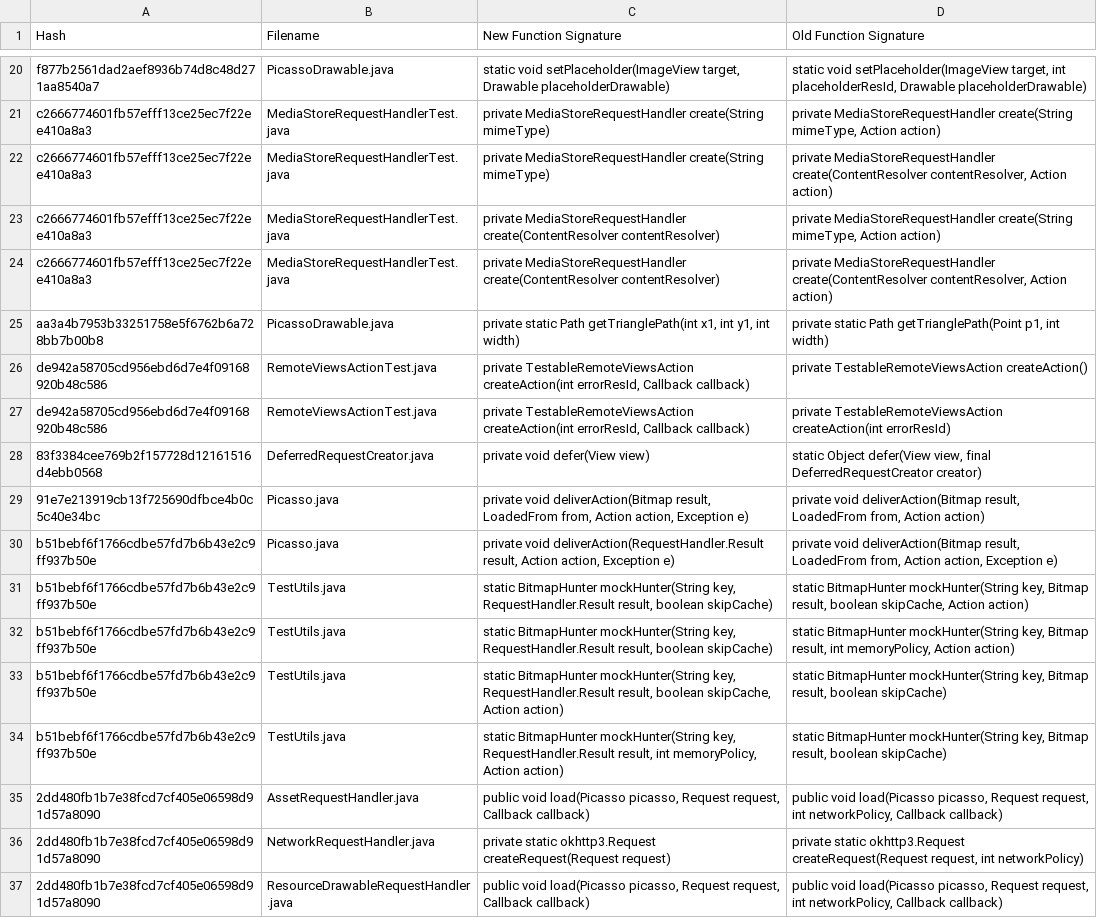
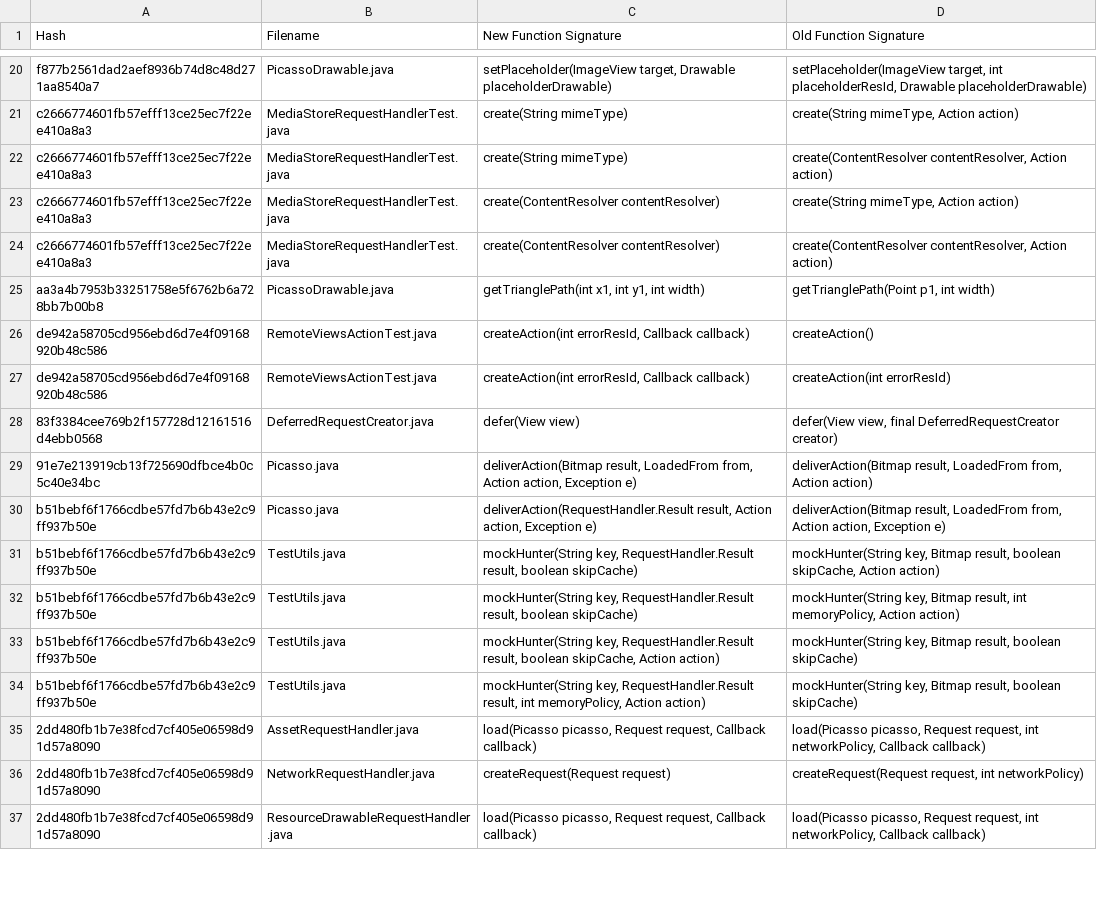
Before and after one commit to bhattasuraj76/commit-analyzer-4java, a CSV file: output/picasso.csv, drawn as a sheet; only a part is shown, gaps mark what is left out; the diff covers the shown part only; the diff names each change by its address in the sheet, - before the commit and + after, or states it on an @@ line.

```diff
--- a/output/picasso.csv
+++ b/output/picasso.csv
-C20 (New Function Signature): static void setPlaceholder(ImageView target,…
+C20 (New Function Signature): setPlaceholder(ImageView target,…
-D20 (Old Function Signature): static void setPlaceholder(ImageView target,…
+D20 (Old Function Signature): setPlaceholder(ImageView target,…
-C21:C22 (New Function Signature): private MediaStoreRequestHandler create(String mimeType)
+C21:C22 (New Function Signature): create(String mimeType)
-D21 (Old Function Signature): private MediaStoreRequestHandler create(String mimeType,…
+D21 (Old Function Signature): create(String mimeType,…
-D22 (Old Function Signature): private MediaStoreRequestHandler create(ContentResolver contentResolver,…
+D22 (Old Function Signature): create(ContentResolver contentResolver,…
-C23:C24 (New Function Signature): private MediaStoreRequestHandler create(ContentResolver contentResolver)
+C23:C24 (New Function Signature): create(ContentResolver contentResolver)
-D23 (Old Function Signature): private MediaStoreRequestHandler create(String mimeType,…
+D23 (Old Function Signature): create(String mimeType,…
-D24 (Old Function Signature): private MediaStoreRequestHandler create(ContentResolver contentResolver,…
+D24 (Old Function Signature): create(ContentResolver contentResolver,…
-C25 (New Function Signature): private static Path getTrianglePath(int x1,…
+C25 (New Function Signature): getTrianglePath(int x1,…
-D25 (Old Function Signature): private static Path getTrianglePath(Point p1,…
+D25 (Old Function Signature): getTrianglePath(Point p1,…
-C26:C27 (New Function Signature): private TestableRemoteViewsAction createAction(int errorResId,…
+C26:C27 (New Function Signature): createAction(int errorResId,…
-D26 (Old Function Signature): private TestableRemoteViewsAction createAction()
+D26 (Old Function Signature): createAction()
-D27 (Old Function Signature): private TestableRemoteViewsAction createAction(int errorResId)
+D27 (Old Function Signature): createAction(int errorResId)
-C28 (New Function Signature): private void defer(View view)
+C28 (New Function Signature): defer(View view)
-D28 (Old Function Signature): static Object defer(View view,…
+D28 (Old Function Signature): defer(View view,…
-C29 (New Function Signature): private void deliverAction(Bitmap result,…
+C29 (New Function Signature): deliverAction(Bitmap result,…
-D29 (Old Function Signature): private void deliverAction(Bitmap result,…
+D29 (Old Function Signature): deliverAction(Bitmap result,…
-C30 (New Function Signature): private void deliverAction(RequestHandler.Result result,…
+C30 (New Function Signature): deliverAction(RequestHandler.Result result,…
-D30 (Old Function Signature): private void deliverAction(Bitmap result,…
+D30 (Old Function Signature): deliverAction(Bitmap result,…
-C31:C32 (New Function Signature): static BitmapHunter mockHunter(String key,…
+C31:C32 (New Function Signature): mockHunter(String key,…
-D31 (Old Function Signature): static BitmapHunter mockHunter(String key,…
+D31 (Old Function Signature): mockHunter(String key,…
-D32 (Old Function Signature): static BitmapHunter mockHunter(String key,…
+D32 (Old Function Signature): mockHunter(String key,…
-C33 (New Function Signature): static BitmapHunter mockHunter(String key,…
+C33 (New Function Signature): mockHunter(String key,…
-D33:D34 (Old Function Signature): static BitmapHunter mockHunter(String key,…
+D33:D34 (Old Function Signature): mockHunter(String key,…
-C34 (New Function Signature): static BitmapHunter mockHunter(String key,…
+C34 (New Function Signature): mockHunter(String key,…
-C35 (New Function Signature): public void load(Picasso picasso,…
+C35 (New Function Signature): load(Picasso picasso,…
-D35 (Old Function Signature): public void load(Picasso picasso,…
+D35 (Old Function Signature): load(Picasso picasso,…
-C36 (New Function Signature): private static okhttp3.Request createRequest(Request request)
+C36 (New Function Signature): createRequest(Request request)
-D36 (Old Function Signature): private static okhttp3.Request createRequest(Request request,…
+D36 (Old Function Signature): createRequest(Request request,…
-C37 (New Function Signature): public void load(Picasso picasso,…
+C37 (New Function Signature): load(Picasso picasso,…
-D37 (Old Function Signature): public void load(Picasso picasso,…
+D37 (Old Function Signature): load(Picasso picasso,…
```
Also changed, not shown: 156 edited cells elsewhere in this file, 6 other files.
